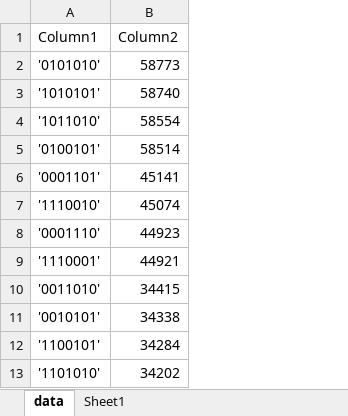
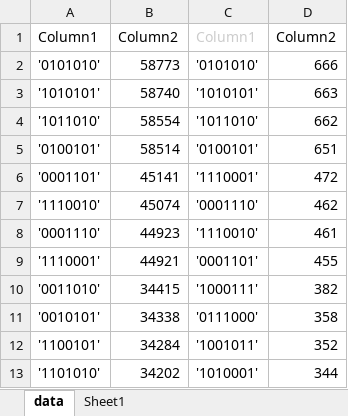
Before and after one commit to Lilith207/PythonForQuantum, an Excel workbook: Advanced/Assignment 4/Data.xlsx, sheet data, drawn as a sheet; only a part is shown; values as stored, in another font and other column widths than the file's, no borders; table styles not drawn; the diff names each change by its address in the sheet, - before the commit and + after, or states it on an @@ line.

Commit message:
new file:   Advanced/Assignment 4.zip 	modified:   Advanced/Assignment 4/Data.xlsx 	modified:   Advanced/Assignment 4/qaoa_optimal.ipynb

```diff
--- a/Advanced/Assignment 4/Data.xlsx (sheet data)
+++ b/Advanced/Assignment 4/Data.xlsx (sheet data)
+column C, rows 1-13: Column1 | '0101010' | '1010101' | '1011010' | '0100101' | '1110001' | '0001110' | '1110010' | '0001101' | '1000111' | '0111000' | '1001011' | '1010001'
+column D, rows 1-13: Column2 | 666 | 663 | 662 | 651 | 472 | 462 | 461 | 455 | 382 | 358 | 352 | 344
```
Also changed, not shown: 2 other files.
